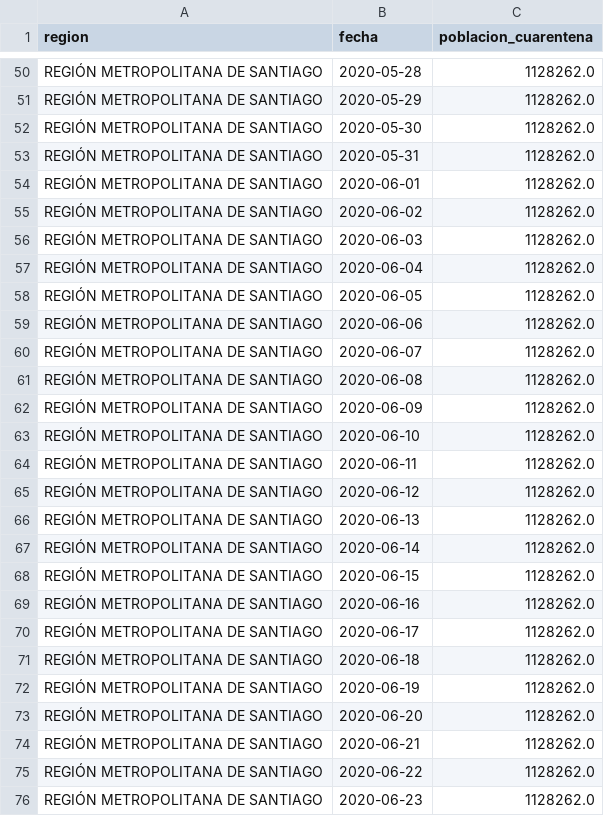
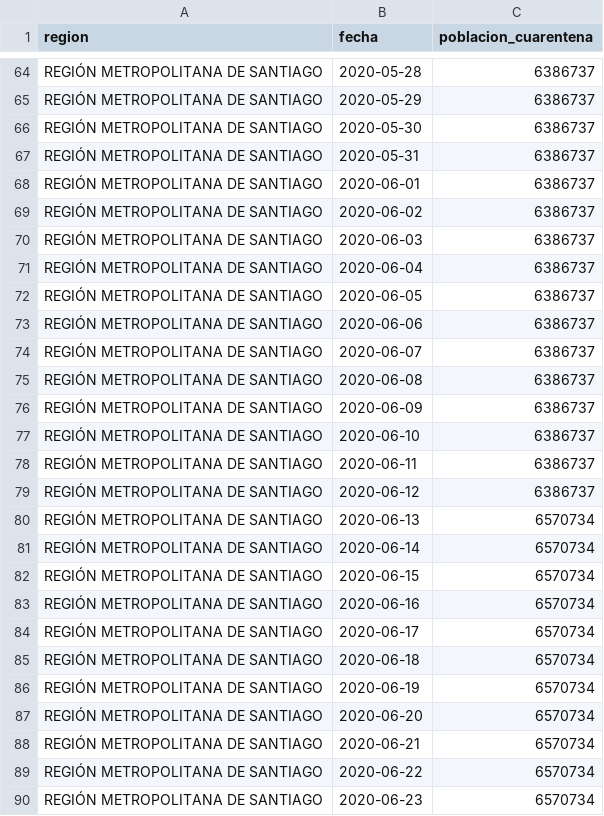
Before and after one commit to rguerral/poligonos_cuarentenas_resultados, a CSV file: resultados/poblacion_en_cuarentena/RM_completo.csv, drawn as a sheet; only a part is shown, gaps mark what is left out; addresses are those after the commit; the diff covers the shown part only; the diff names each change by its address in the sheet, - before the commit and + after, or states it on an @@ line.

```diff
--- a/resultados/poblacion_en_cuarentena/RM_completo.csv
+++ b/resultados/poblacion_en_cuarentena/RM_completo.csv
-C64:C79 (poblacion_cuarentena): 1128262.0
+C64:C79 (poblacion_cuarentena): 6386737
-C80:C90 (poblacion_cuarentena): 1128262.0
+C80:C90 (poblacion_cuarentena): 6570734
```
Also changed, not shown: 14 added rows and 50 edited cells elsewhere in this file, 5 other files.
